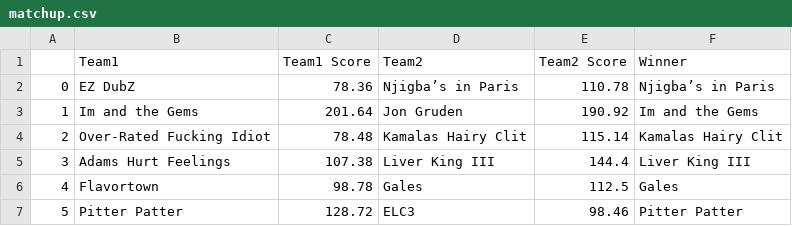
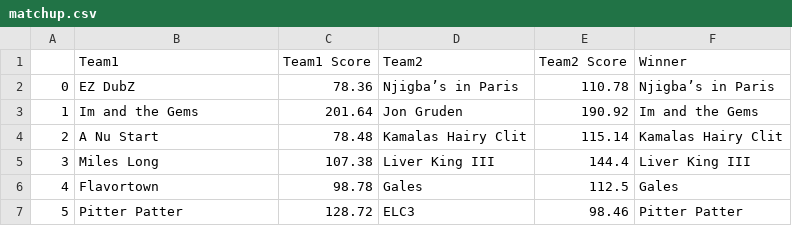
Before and after one commit to pureslurp/sunnyvale, a CSV file: matchup_data/week3/matchup.csv, drawn as a sheet.

Commit message:
adam and nick name

```diff
--- a/matchup_data/week3/matchup.csv
+++ b/matchup_data/week3/matchup.csv
@@ -3,4 +3,4 @@
 1,Im and the Gems,201.64,Jon Gruden,190.92,Im and the Gems
-2,Over-Rated Fucking Idiot,78.48,Kamalas Hairy Clit,115.14,Kamalas Hairy Clit
-3,Adams Hurt Feelings,107.38,Liver King III,144.4,Liver King III
+2,A Nu Start,78.48,Kamalas Hairy Clit,115.14,Kamalas Hairy Clit
+3,Miles Long,107.38,Liver King III,144.4,Liver King III
 4,Flavortown,98.78,Gales,112.5,Gales
```
